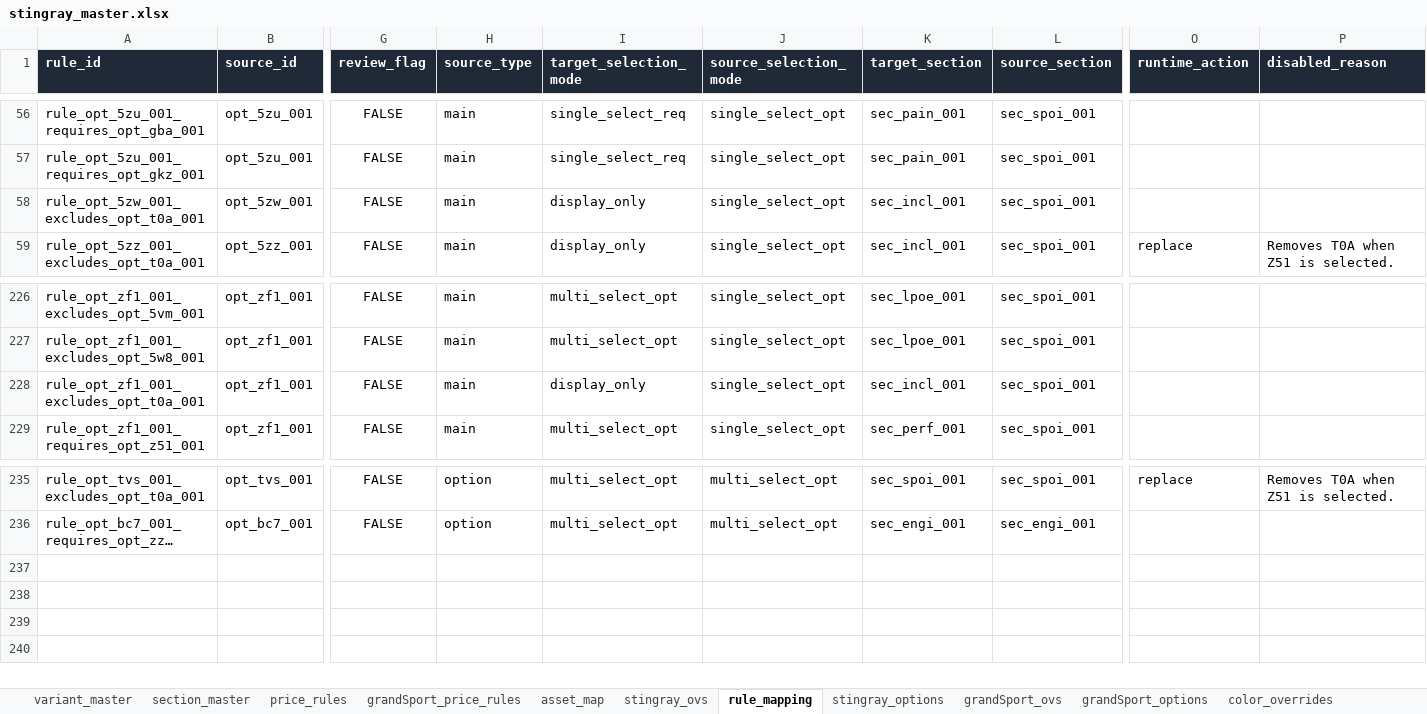
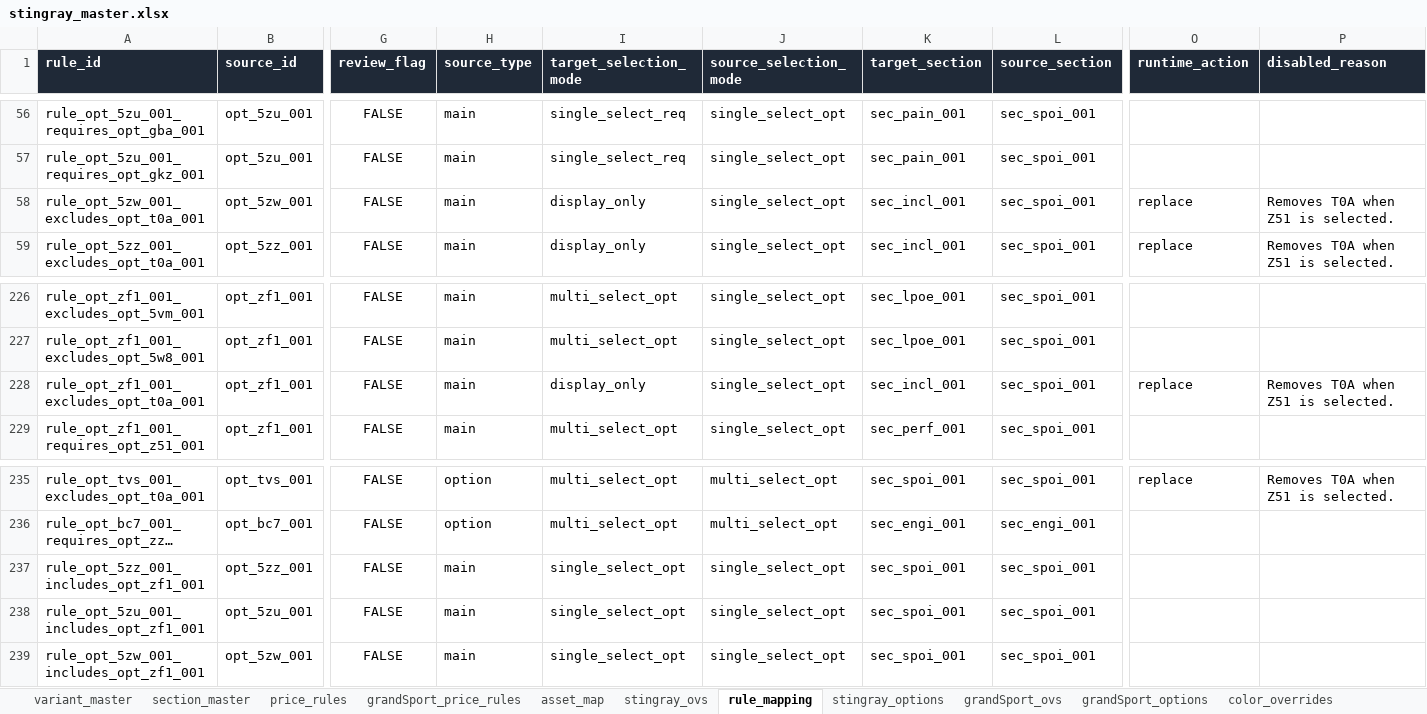
Before and after one commit to seanzmc/27vette, an Excel workbook: stingray_master.xlsx, sheet rule_mapping, drawn as a sheet; only a part is shown, gaps mark what is left out; long unchanged cells end in …; values as stored, in another font and other column widths than the file's, no borders; conditional formats and table styles not drawn; rows hold the shown columns only; the diff names each change by its address in the sheet, - before the commit and + after, or states it on an @@ line.

Commit message:
Updated stingray workbook data with selectable zf1 tile.

```diff
--- a/stingray_master.xlsx (sheet rule_mapping)
+++ b/stingray_master.xlsx (sheet rule_mapping)
-O58 (runtime_action): (empty)
+O58 (runtime_action): replace
-P58 (disabled_reason): (empty)
+P58 (disabled_reason): Removes T0A when Z51 is selected.
-O228 (runtime_action): (empty)
+O228 (runtime_action): replace
-P228 (disabled_reason): (empty)
+P228 (disabled_reason): Removes T0A when Z51 is selected.
+row 237: rule_opt_5zz_001_includes_opt_zf1_001 | opt_5zz_001 | FALSE | main | single_select_opt | single_select_opt | sec_spoi_001 | sec_spoi_001
+row 238: rule_opt_5zu_001_includes_opt_zf1_001 | opt_5zu_001 | FALSE | main | single_select_opt | single_select_opt | sec_spoi_001 | sec_spoi_001
+row 239: rule_opt_5zw_001_includes_opt_zf1_001 | opt_5zw_001 | FALSE | main | single_select_opt | single_select_opt | sec_spoi_001 | sec_spoi_001
```
Also changed, not shown: sheet form_choices, sheet form_standard_equipment, sheet form_rules, sheet form_validation, 6 other files.
